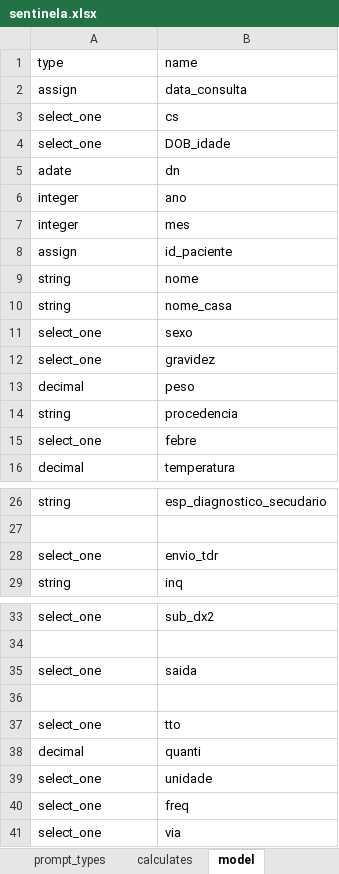
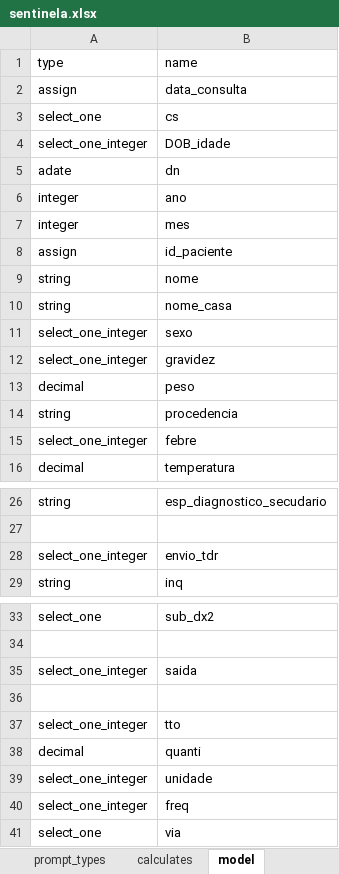
Before and after one commit to lemurdk/app-designer, an Excel workbook: app/config/tables/sentinela/forms/sentinela/sentinela.xlsx, sheet model, drawn as a sheet; only a part is shown, gaps mark what is left out; values as stored, in another font and other column widths than the file's, no borders; the diff names each change by its address in the sheet, - before the commit and + after, or states it on an @@ line.

```diff
--- a/app/config/tables/sentinela/forms/sentinela/sentinela.xlsx (sheet model)
+++ b/app/config/tables/sentinela/forms/sentinela/sentinela.xlsx (sheet model)
-A4: select_one
+A4: select_one_integer
-A11:A12: select_one
+A11:A12: select_one_integer
-A15: select_one
+A15: select_one_integer
-A28: select_one
+A28: select_one_integer
-A35: select_one
+A35: select_one_integer
-A37: select_one
+A37: select_one_integer
-A39:A40: select_one
+A39:A40: select_one_integer
```
Also changed, not shown: sheet survey, app/config/tables/resultado/forms/resultado/resultado.xlsx, app/config/tables/sentinela/forms/consulta/consulta.xlsx, 7 other files.
